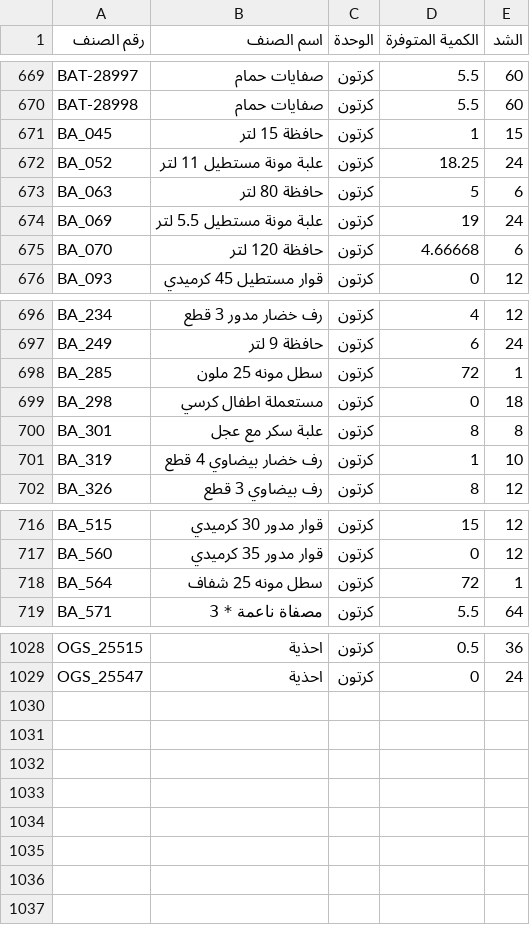
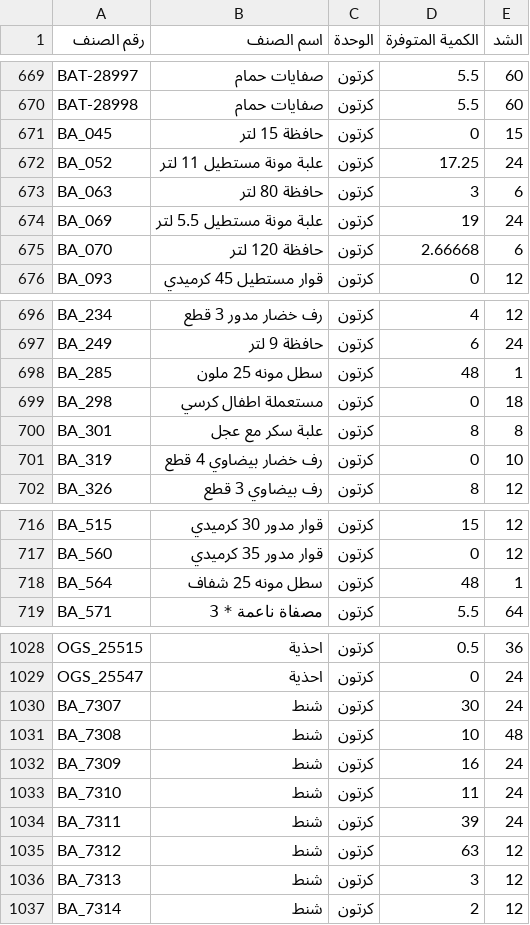
Before and after one commit to al-hzmi/inventory-system, a TSV file: data/jeddah.tsv, drawn as a sheet; only a part is shown, gaps mark what is left out; the diff covers the shown part only.

Commit message:
admin: import data/jeddah.tsv and update inventory timestamp

```diff
--- a/data/jeddah.tsv
+++ b/data/jeddah.tsv
@@ -670,7 +670,7 @@ BAT-28997	صفايات حمام	كرتون	5.5	60
 BAT-28998	صفايات حمام	كرتون	5.5	60			
-BA_045	حافظة 15 لتر	كرتون	1	15			
-BA_052	علبة مونة مستطيل 11 لتر	كرتون	18.25	24			
-BA_063	حافظة 80 لتر	كرتون	5	6			
+BA_045	حافظة 15 لتر	كرتون	0	15			
+BA_052	علبة مونة مستطيل 11 لتر	كرتون	17.25	24			
+BA_063	حافظة 80 لتر	كرتون	3	6			
 BA_069	علبة مونة مستطيل 5.5 لتر	كرتون	19	24			
-BA_070	حافظة 120 لتر	كرتون	4.66668	6			
+BA_070	حافظة 120 لتر	كرتون	2.66668	6			
 BA_093	قوار مستطيل 45 كرميدي	كرتون	0	12			
@@ -697,6 +697,6 @@ BA_234	رف خضار مدور 3 قطع	كرتون	4	12
 BA_249	حافظة 9 لتر	كرتون	6	24			
-BA_285	سطل مونه 25 ملون	كرتون	72	1			
+BA_285	سطل مونه 25 ملون	كرتون	48	1			
 BA_298	مستعملة اطفال كرسي	كرتون	0	18			
 BA_301	علبة سكر مع عجل	كرتون	8	8			
-BA_319	رف خضار بيضاوي 4 قطع	كرتون	1	10			
+BA_319	رف خضار بيضاوي 4 قطع	كرتون	0	10			
 BA_326	رف بيضاوي 3 قطع	كرتون	8	12			
@@ -717,3 +717,3 @@ BA_515	قوار مدور 30 كرميدي	كرتون	15	12
 BA_560	قوار مدور 35 كرميدي	كرتون	0	12			
-BA_564	سطل مونه 25 شفاف	كرتون	72	1			
+BA_564	سطل مونه 25 شفاف	كرتون	48	1			
 BA_571	مصفاة ناعمة * 3	كرتون	5.5	64			
@@ -1029 +1029,9 @@ OGS_25515	احذية	كرتون	0.5	36
 OGS_25547	احذية	كرتون	0	24			
+BA_7307	شنط	كرتون	30	24			
+BA_7308	شنط	كرتون	10	48			
+BA_7309	شنط	كرتون	16	24			
+BA_7310	شنط	كرتون	11	24			
+BA_7311	شنط	كرتون	39	24			
+BA_7312	شنط	كرتون	63	12			
+BA_7313	شنط	كرتون	3	12			
+BA_7314	شنط	كرتون	2	12			
```
Also changed, not shown: 5 edited cells elsewhere in this file, 1 other file.
